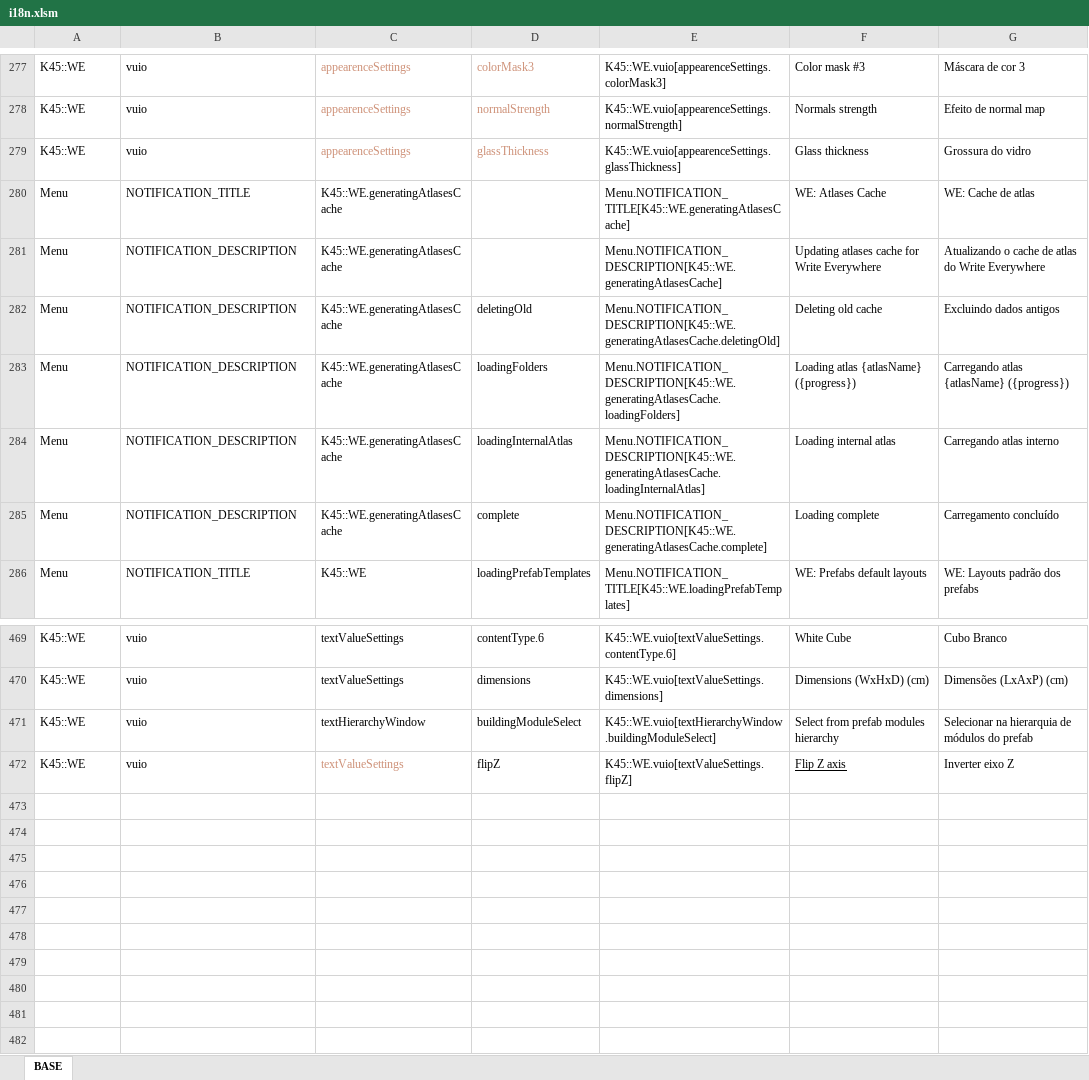
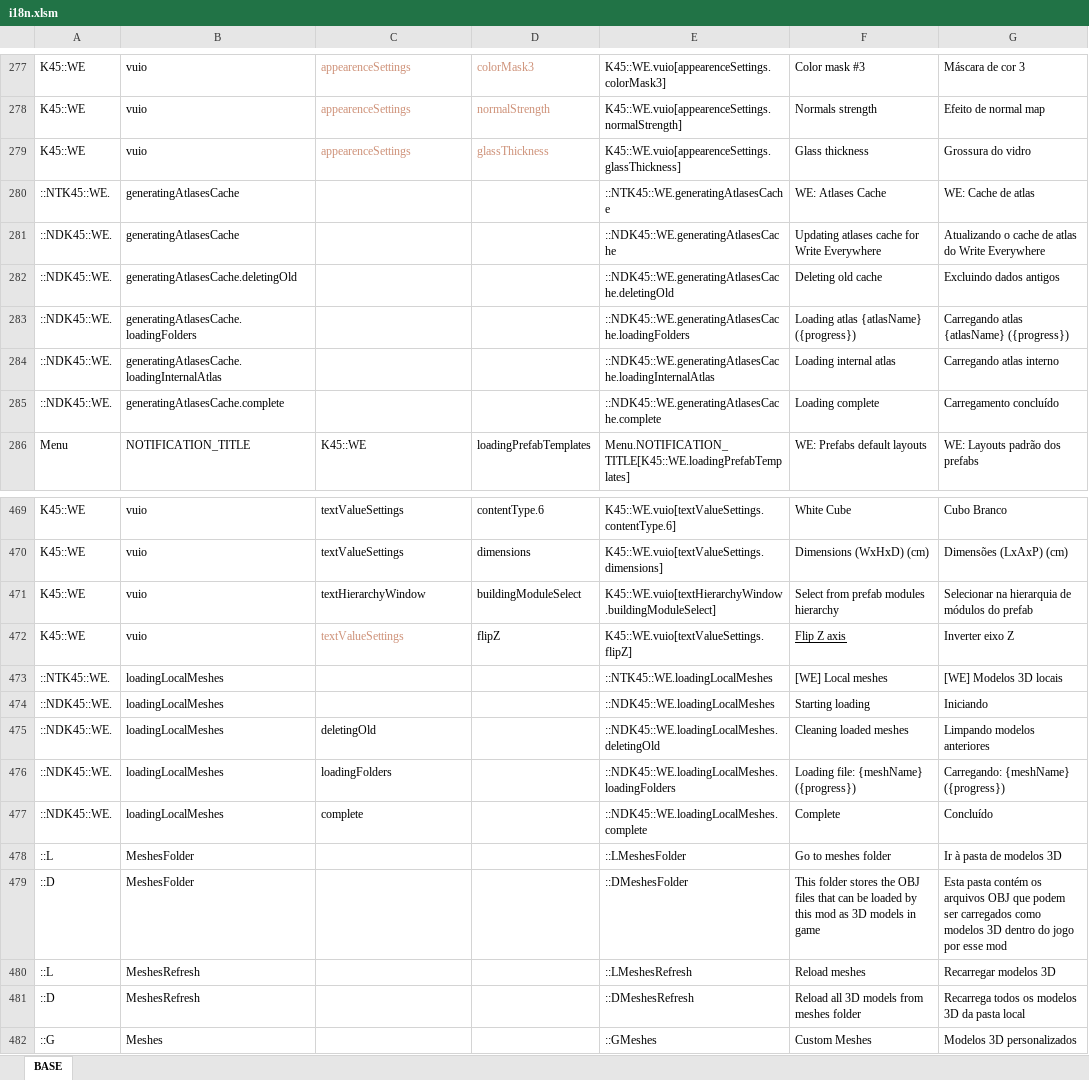
Before and after one commit to klyte45/CS2-WriteEverywhere, an Excel workbook: BelzontWE/i18n/i18n.xlsm, sheet BASE, drawn as a sheet; only a part is shown, gaps mark what is left out; values as stored, in another font and other column widths than the file's, no borders; removed rows and columns are numbered as before the commit, all else as after; the diff names each change by its address in the sheet, - before the commit and + after, or states it on an @@ line.

Commit message:
Creating custom mesh library basic behavior

```diff
--- a/BelzontWE/i18n/i18n.xlsm (sheet BASE)
+++ b/BelzontWE/i18n/i18n.xlsm (sheet BASE)
-row 280: Menu | NOTIFICATION_TITLE | K45::WE.generatingAtlasesCache |  | Menu.NOTIFICATION_TITLE[K45::WE.generatingAtlasesCache] | WE: Atlases Cache | WE: Cache de atlas
-row 281: Menu | NOTIFICATION_DESCRIPTION | K45::WE.generatingAtlasesCache |  | Menu.NOTIFICATION_DESCRIPTION[K45::WE.generatingAtlasesCache] | Updating atlases cache for Write Everywhere | Atualizando o cache de atlas do Write Everywhere
-row 282: Menu | NOTIFICATION_DESCRIPTION | K45::WE.generatingAtlasesCache | deletingOld | Menu.NOTIFICATION_DESCRIPTION[K45::WE.generatingAtlasesCache.deletingOld] | Deleting old cache | Excluindo dados antigos
-row 283: Menu | NOTIFICATION_DESCRIPTION | K45::WE.generatingAtlasesCache | loadingFolders | Menu.NOTIFICATION_DESCRIPTION[K45::WE.generatingAtlasesCache.loadingFolders] | Loading atlas {atlasName} ({progress}) | Carregando atlas {atlasName} ({progress})
-row 284: Menu | NOTIFICATION_DESCRIPTION | K45::WE.generatingAtlasesCache | loadingInternalAtlas | Menu.NOTIFICATION_DESCRIPTION[K45::WE.generatingAtlasesCache.loadingInternalAtlas] | Loading internal atlas | Carregando atlas interno
-row 285: Menu | NOTIFICATION_DESCRIPTION | K45::WE.generatingAtlasesCache | complete | Menu.NOTIFICATION_DESCRIPTION[K45::WE.generatingAtlasesCache.complete] | Loading complete | Carregamento concluído
+row 280: ::NTK45::WE. | generatingAtlasesCache |  |  | ::NTK45::WE.generatingAtlasesCache | WE: Atlases Cache | WE: Cache de atlas
+row 281: ::NDK45::WE. | generatingAtlasesCache |  |  | ::NDK45::WE.generatingAtlasesCache | Updating atlases cache for Write Everywhere | Atualizando o cache de atlas do Write Everywhere
+row 282: ::NDK45::WE. | generatingAtlasesCache.deletingOld |  |  | ::NDK45::WE.generatingAtlasesCache.deletingOld | Deleting old cache | Excluindo dados antigos
+row 283: ::NDK45::WE. | generatingAtlasesCache.loadingFolders |  |  | ::NDK45::WE.generatingAtlasesCache.loadingFolders | Loading atlas {atlasName} ({progress}) | Carregando atlas {atlasName} ({progress})
+row 284: ::NDK45::WE. | generatingAtlasesCache.loadingInternalAtlas |  |  | ::NDK45::WE.generatingAtlasesCache.loadingInternalAtlas | Loading internal atlas | Carregando atlas interno
+row 285: ::NDK45::WE. | generatingAtlasesCache.complete |  |  | ::NDK45::WE.generatingAtlasesCache.complete | Loading complete | Carregamento concluído
+row 473: ::NTK45::WE. | loadingLocalMeshes |  |  | ::NTK45::WE.loadingLocalMeshes | [WE] Local meshes | [WE] Modelos 3D locais
+row 474: ::NDK45::WE. | loadingLocalMeshes |  |  | ::NDK45::WE.loadingLocalMeshes | Starting loading | Iniciando
+row 475: ::NDK45::WE. | loadingLocalMeshes | deletingOld |  | ::NDK45::WE.loadingLocalMeshes.deletingOld | Cleaning loaded meshes | Limpando modelos anteriores
+row 476: ::NDK45::WE. | loadingLocalMeshes | loadingFolders |  | ::NDK45::WE.loadingLocalMeshes.loadingFolders | Loading file: {meshName} ({progress}) | Carregando: {meshName} ({progress})
+row 477: ::NDK45::WE. | loadingLocalMeshes | complete |  | ::NDK45::WE.loadingLocalMeshes.complete | Complete | Concluído
+row 478: ::L | MeshesFolder |  |  | ::LMeshesFolder | Go to meshes folder | Ir à pasta de modelos 3D
+row 479: ::D | MeshesFolder |  |  | ::DMeshesFolder | This folder stores the OBJ files that can be loaded by this mod as 3D models in game | Esta pasta contém os arquivos OBJ que podem ser carregados como modelos 3D dentro do jogo por esse mod
+row 480: ::L | MeshesRefresh |  |  | ::LMeshesRefresh | Reload meshes | Recarregar modelos 3D
+row 481: ::D | MeshesRefresh |  |  | ::DMeshesRefresh | Reload all 3D models from meshes folder | Recarrega todos os modelos 3D da pasta local
+row 482: ::G | Meshes |  |  | ::GMeshes | Custom Meshes | Modelos 3D personalizados
```
Also changed, not shown: formulas that keep their value, 9 other files.
